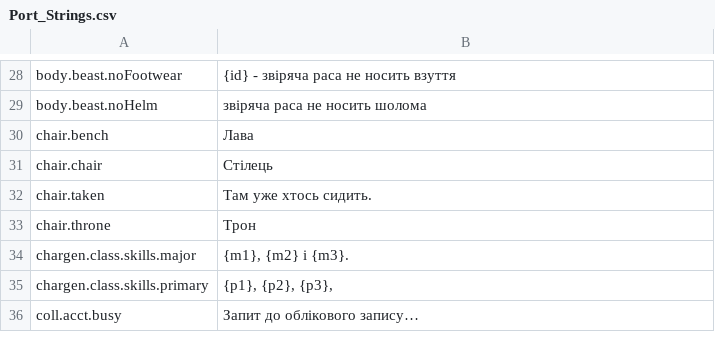
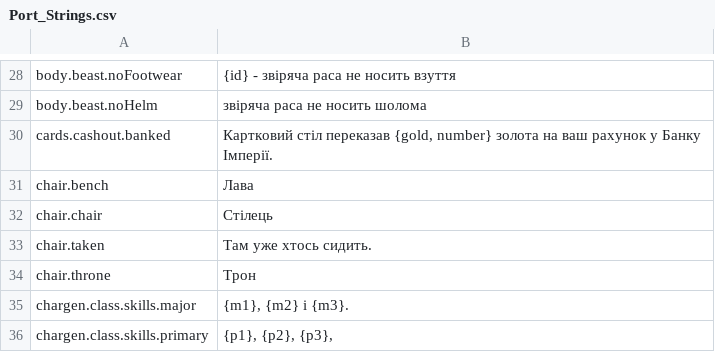
Before and after one commit to Lattymoy/daggerfall-js-source, a CSV file: locales/uk/Port_Strings.csv, drawn as a sheet; only a part is shown, gaps mark what is left out; the shorter side is filled out with more unchanged rows.

```diff
--- a/locales/uk/Port_Strings.csv
+++ b/locales/uk/Port_Strings.csv
@@ -29,2 +29,3 @@ body.beast.noFootwear,"{id} - звіряча раса не носить взут
 body.beast.noHelm,"звіряча раса не носить шолома"
+cards.cashout.banked,"Картковий стіл переказав {gold, number} золота на ваш рахунок у Банку Імперії."
 chair.bench,"Лава"
```
Also changed, not shown: locales/bg/Port_Strings.csv, locales/el/Port_Strings.csv, 54 other files.
